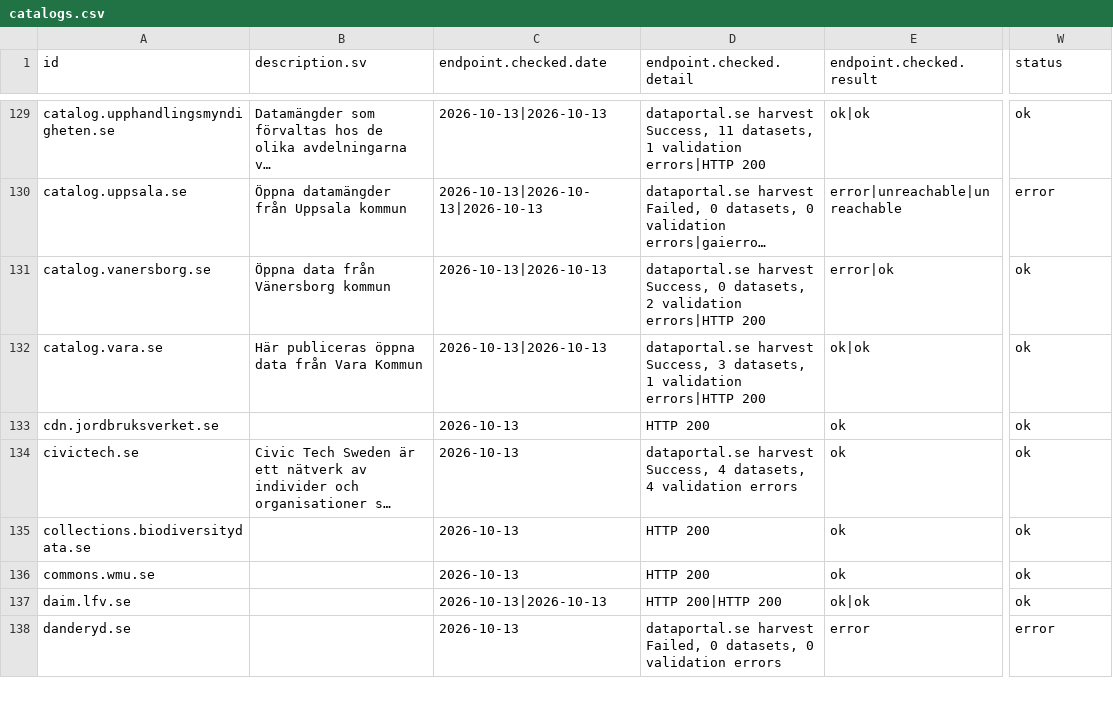
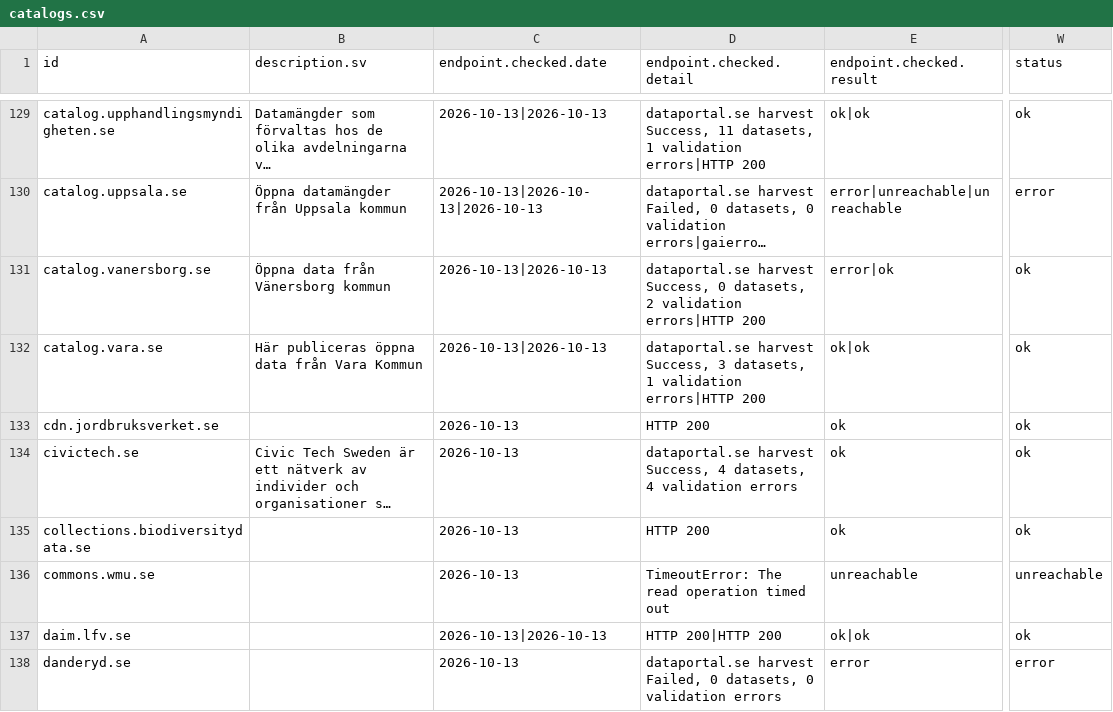
Before and after one commit to nordicintel/catalogs, a CSV file: dist/catalogs.csv, drawn as a sheet; only a part is shown, gaps mark what is left out; long unchanged cells end in …; the diff covers the shown part only; the diff names each change by its address in the sheet, - before the commit and + after, or states it on an @@ line.

```diff
--- a/dist/catalogs.csv
+++ b/dist/catalogs.csv
-D136 (endpoint.checked.detail): HTTP 200
+D136 (endpoint.checked.detail): TimeoutError: The read operation timed out
-E136 (endpoint.checked.result): ok
+E136 (endpoint.checked.result): unreachable
-W136 (status): ok
+W136 (status): unreachable
```
Also changed, not shown: 11 edited cells elsewhere in this file, 4 other files.
